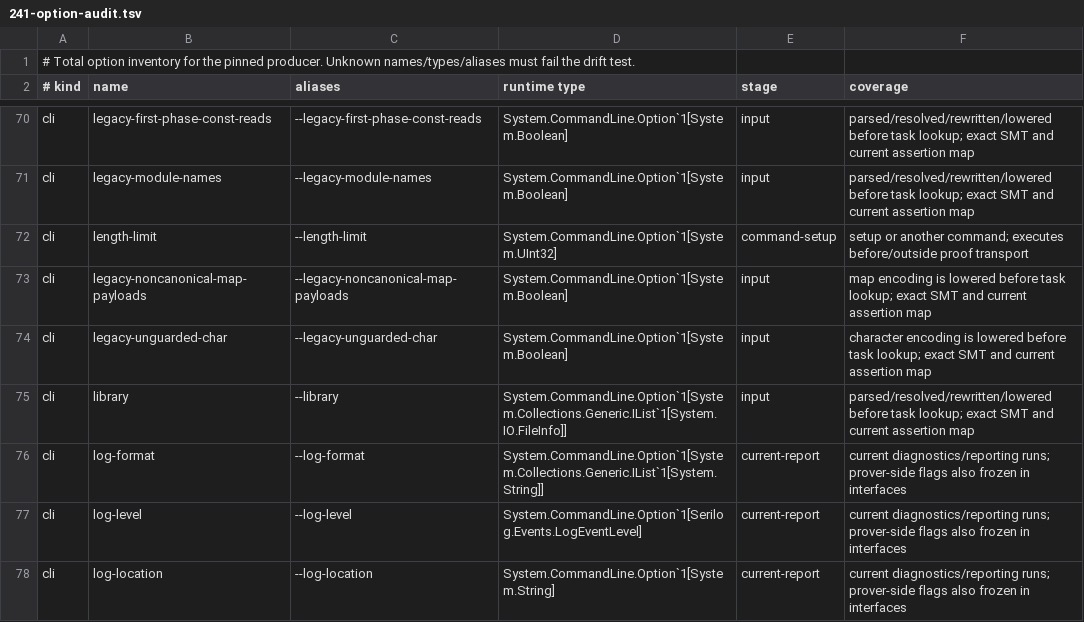
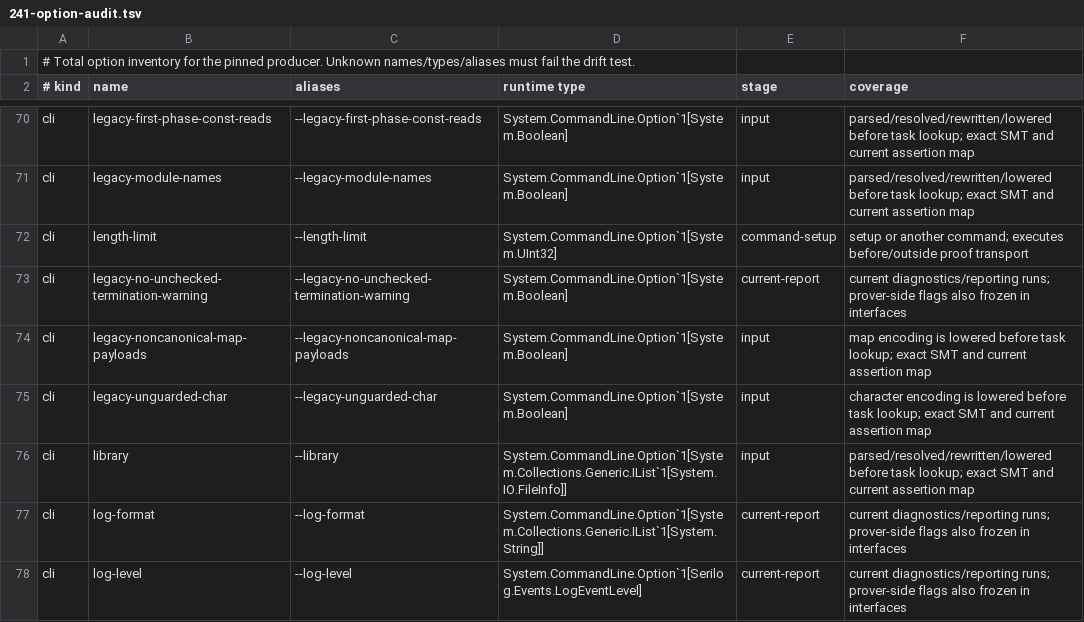
Before and after one commit to erniecohen/dafny, a TSV file: docs/dev/design/241-option-audit.tsv, drawn as a sheet; only a part is shown, gaps mark what is left out; the shorter side is filled out with more unchanged rows.

```diff
--- a/docs/dev/design/241-option-audit.tsv
+++ b/docs/dev/design/241-option-audit.tsv
@@ -72,2 +72,3 @@ cli	legacy-module-names	--legacy-module-names	System.CommandLine.Option`1[System
 cli	length-limit	--length-limit	System.CommandLine.Option`1[System.UInt32]	command-setup	setup or another command; executes before/outside proof transport
+cli	legacy-no-unchecked-termination-warning	--legacy-no-unchecked-termination-warning	System.CommandLine.Option`1[System.Boolean]	current-report	current diagnostics/reporting runs; prover-side flags also frozen in interfaces
 cli	legacy-noncanonical-map-payloads	--legacy-noncanonical-map-payloads	System.CommandLine.Option`1[System.Boolean]	input	map encoding is lowered before task lookup; exact SMT and current assertion map
```
